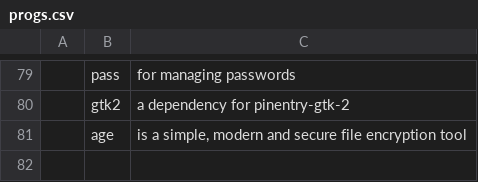
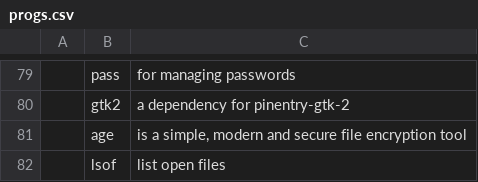
Before and after one commit to FaisalTamanoJr/LARBS, a CSV file: progs.csv, drawn as a sheet; only a part is shown, gaps mark what is left out; the diff names each change by its address in the sheet, - before the commit and + after, or states it on an @@ line.

Commit message:
Update progs.csv

```diff
--- a/progs.csv
+++ b/progs.csv
+row 82:  | lsof | list open files
```
